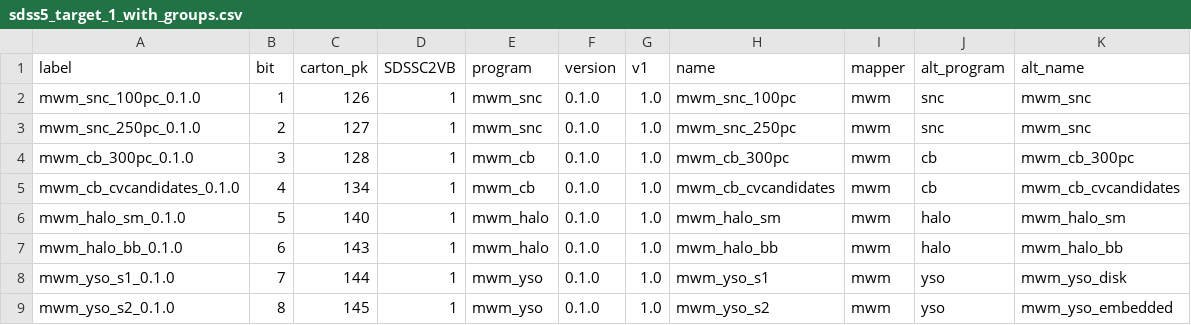
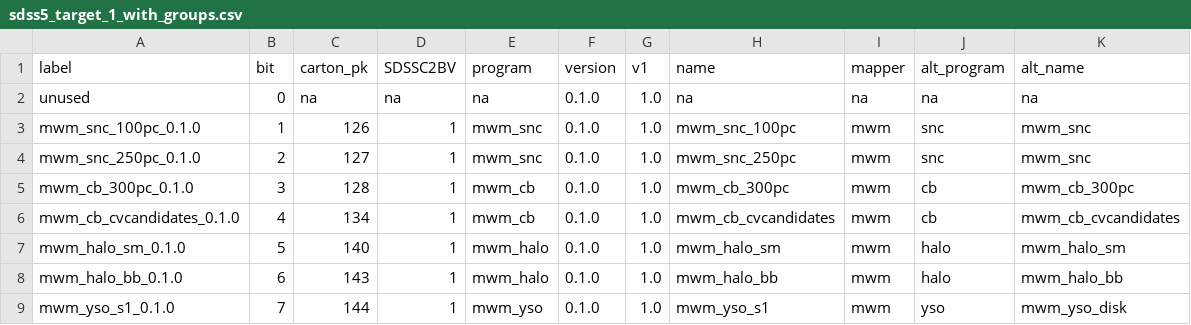
Before and after one commit to sdss/semaphore, a CSV file: python/sdss_semaphore/etc/sdss5_target_1_with_groups.csv, drawn as a sheet; only a part is shown; the shorter side is filled out with more unchanged rows.

Commit message:
Updates to targeting file
Correct SDSSC2VB to SDSSC2BV column header and add description for unused bit 0

```diff
--- a/python/sdss_semaphore/etc/sdss5_target_1_with_groups.csv
+++ b/python/sdss_semaphore/etc/sdss5_target_1_with_groups.csv
@@ -1,2 +1,3 @@
-label,bit,carton_pk,SDSSC2VB,program,version,v1,name,mapper,alt_program,alt_name
+label,bit,carton_pk,SDSSC2BV,program,version,v1,name,mapper,alt_program,alt_name
+unused,0,na,na,na,0.1.0,1.0,na,na,na,na
 mwm_snc_100pc_0.1.0,1,126,1,mwm_snc,0.1.0,1.0,mwm_snc_100pc,mwm,snc,mwm_snc
```
Also changed, not shown: python/sdss_semaphore/etc/sdss5_target_2_with_groups.csv.
